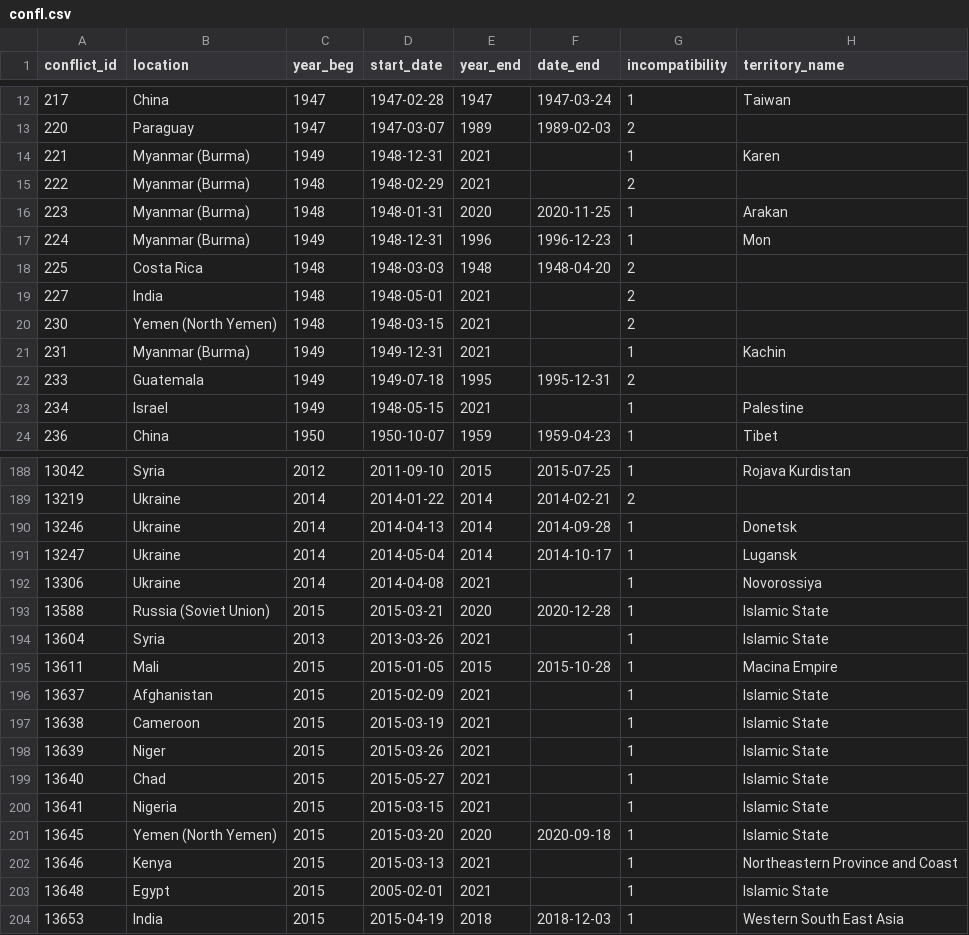
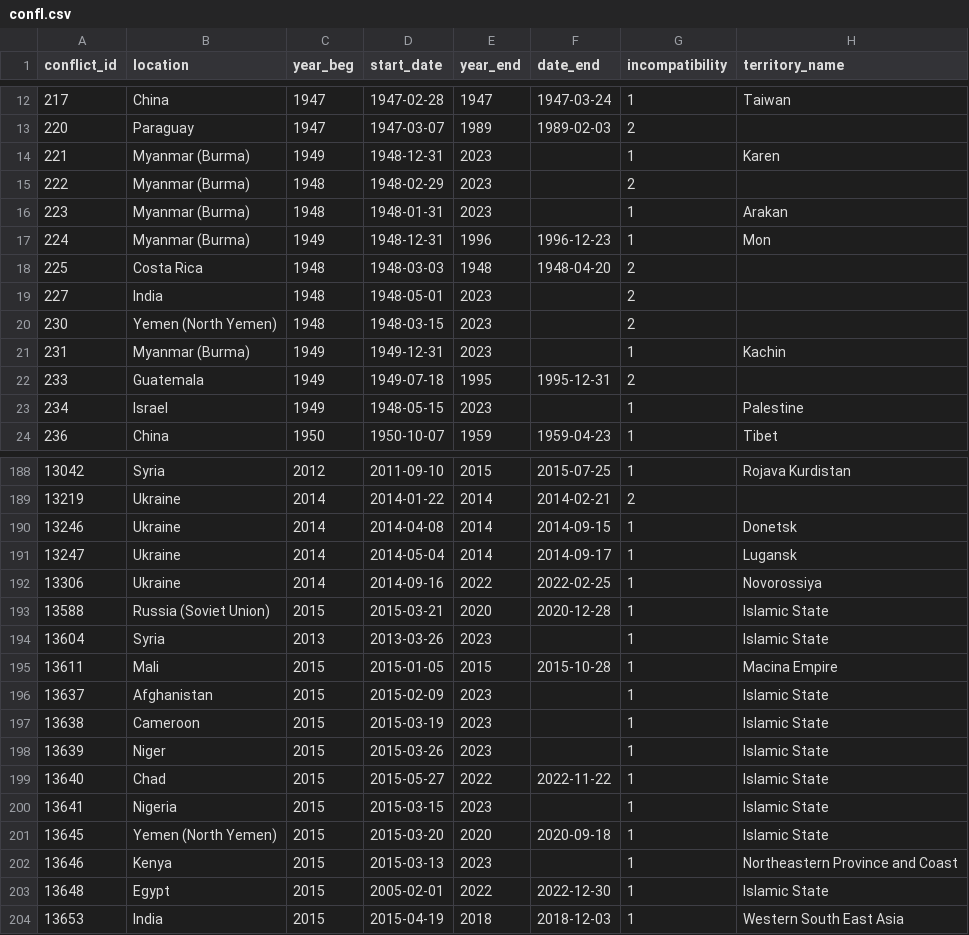
Before and after one commit to tjetdata/tjet-db, a CSV file: conflicts/confl.csv, drawn as a sheet; only a part is shown, gaps mark what is left out; the diff covers the shown part only.

```diff
--- a/conflicts/confl.csv
+++ b/conflicts/confl.csv
@@ -13,12 +13,12 @@ conflict_id,location,year_beg,start_date,year_end,date_end,incompatibility,terri
 220,Paraguay,1947,1947-03-07,1989,1989-02-03,2,
-221,Myanmar (Burma),1949,1948-12-31,2021,,1,Karen
-222,Myanmar (Burma),1948,1948-02-29,2021,,2,
-223,Myanmar (Burma),1948,1948-01-31,2020,2020-11-25,1,Arakan
+221,Myanmar (Burma),1949,1948-12-31,2023,,1,Karen
+222,Myanmar (Burma),1948,1948-02-29,2023,,2,
+223,Myanmar (Burma),1948,1948-01-31,2023,,1,Arakan
 224,Myanmar (Burma),1949,1948-12-31,1996,1996-12-23,1,Mon
 225,Costa Rica,1948,1948-03-03,1948,1948-04-20,2,
-227,India,1948,1948-05-01,2021,,2,
-230,Yemen (North Yemen),1948,1948-03-15,2021,,2,
-231,Myanmar (Burma),1949,1949-12-31,2021,,1,Kachin
+227,India,1948,1948-05-01,2023,,2,
+230,Yemen (North Yemen),1948,1948-03-15,2023,,2,
+231,Myanmar (Burma),1949,1949-12-31,2023,,1,Kachin
 233,Guatemala,1949,1949-07-18,1995,1995-12-31,2,
-234,Israel,1949,1948-05-15,2021,,1,Palestine
+234,Israel,1949,1948-05-15,2023,,1,Palestine
 236,China,1950,1950-10-07,1959,1959-04-23,1,Tibet
@@ -189,16 +189,16 @@ conflict_id,location,year_beg,start_date,year_end,date_end,incompatibility,terri
 13219,Ukraine,2014,2014-01-22,2014,2014-02-21,2,
-13246,Ukraine,2014,2014-04-13,2014,2014-09-28,1,Donetsk
-13247,Ukraine,2014,2014-05-04,2014,2014-10-17,1,Lugansk
-13306,Ukraine,2014,2014-04-08,2021,,1,Novorossiya
+13246,Ukraine,2014,2014-04-08,2014,2014-09-15,1,Donetsk
+13247,Ukraine,2014,2014-05-04,2014,2014-09-17,1,Lugansk
+13306,Ukraine,2014,2014-09-16,2022,2022-02-25,1,Novorossiya
 13588,Russia (Soviet Union),2015,2015-03-21,2020,2020-12-28,1,Islamic State
-13604,Syria,2013,2013-03-26,2021,,1,Islamic State
+13604,Syria,2013,2013-03-26,2023,,1,Islamic State
 13611,Mali,2015,2015-01-05,2015,2015-10-28,1,Macina Empire
-13637,Afghanistan,2015,2015-02-09,2021,,1,Islamic State
-13638,Cameroon,2015,2015-03-19,2021,,1,Islamic State
-13639,Niger,2015,2015-03-26,2021,,1,Islamic State
-13640,Chad,2015,2015-05-27,2021,,1,Islamic State
-13641,Nigeria,2015,2015-03-15,2021,,1,Islamic State
+13637,Afghanistan,2015,2015-02-09,2023,,1,Islamic State
+13638,Cameroon,2015,2015-03-19,2023,,1,Islamic State
+13639,Niger,2015,2015-03-26,2023,,1,Islamic State
+13640,Chad,2015,2015-05-27,2022,2022-11-22,1,Islamic State
+13641,Nigeria,2015,2015-03-15,2023,,1,Islamic State
 13645,Yemen (North Yemen),2015,2015-03-20,2020,2020-09-18,1,Islamic State
-13646,Kenya,2015,2015-03-13,2021,,1,Northeastern Province and Coast
-13648,Egypt,2015,2005-02-01,2021,,1,Islamic State
+13646,Kenya,2015,2015-03-13,2023,,1,Northeastern Province and Coast
+13648,Egypt,2015,2005-02-01,2022,2022-12-30,1,Islamic State
 13653,India,2015,2015-04-19,2018,2018-12-03,1,Western South East Asia
```
Also changed, not shown: 4 added rows and 64 edited cells elsewhere in this file, conflicts/confl_dyads.csv, conflicts/dyad.csv, 1 other file.
